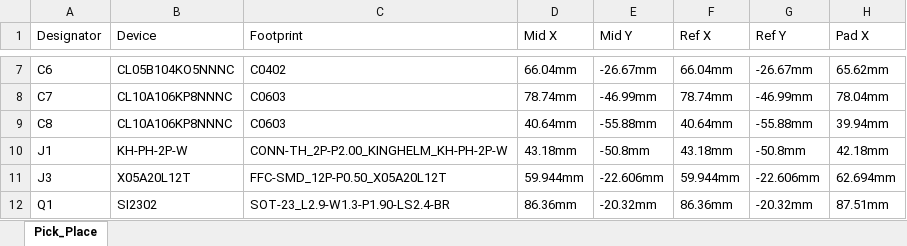
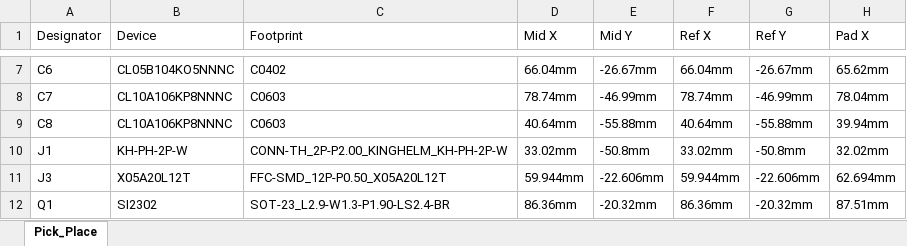
Before and after one commit to FaBoPlatform/GameFive, an Excel workbook: fab/GameFive_PickAndPlace.xlsx, sheet Pick_Place, drawn as a sheet; only a part is shown, gaps mark what is left out; values as stored, in another font and other column widths than the file's, no borders; the diff names each change by its address in the sheet, - before the commit and + after, or states it on an @@ line.

```diff
--- a/fab/GameFive_PickAndPlace.xlsx (sheet Pick_Place)
+++ b/fab/GameFive_PickAndPlace.xlsx (sheet Pick_Place)
-D10 (Mid X): 43.18mm
+D10 (Mid X): 33.02mm
-F10 (Ref X): 43.18mm
+F10 (Ref X): 33.02mm
-H10 (Pad X): 42.18mm
+H10 (Pad X): 32.02mm
```
Also changed, not shown: 2 other files.
